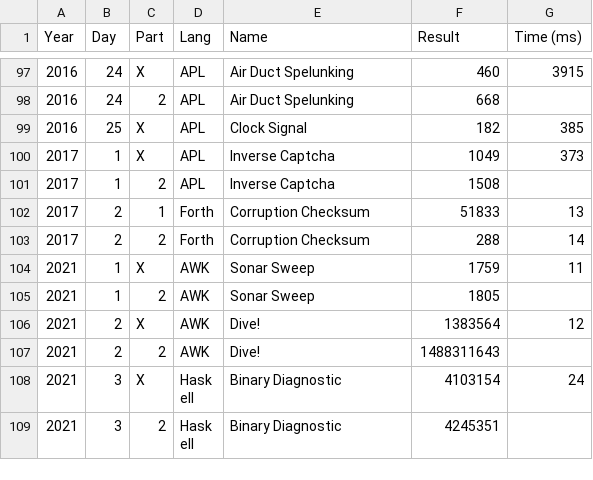
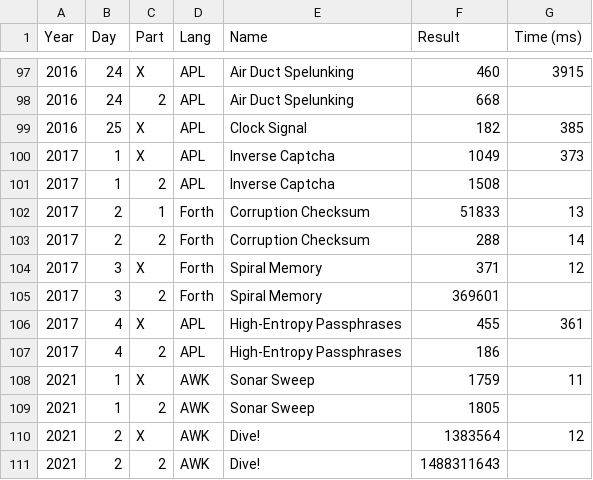
Before and after one commit to vvulpes0/AOC, a CSV file: timings.csv, drawn as a sheet; only a part is shown, gaps mark what is left out; the shorter side is filled out with more unchanged rows.

```diff
--- a/timings.csv
+++ b/timings.csv
@@ -103,2 +103,6 @@ Year,Day,Part,Lang,Name,Result,Time (ms)
 2017,2,2,Forth,Corruption Checksum,288,14
+2017,3,X,Forth,Spiral Memory,371,12
+2017,3,2,Forth,Spiral Memory,369601,
+2017,4,X,APL,High-Entropy Passphrases,455,361
+2017,4,2,APL,High-Entropy Passphrases,186,
 2021,1,X,AWK,Sonar Sweep,1759,11
```
Also changed, not shown: 3 other files.
